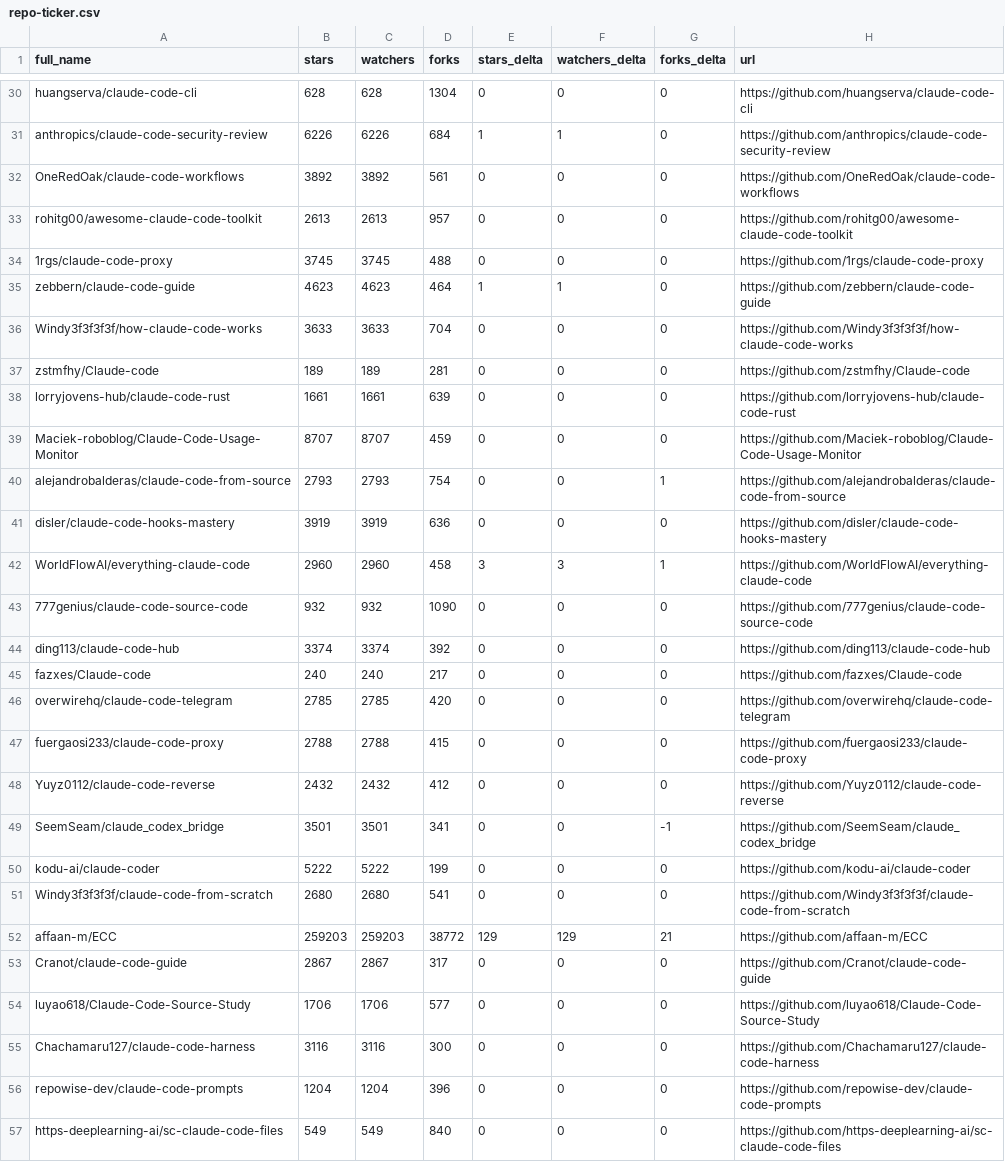
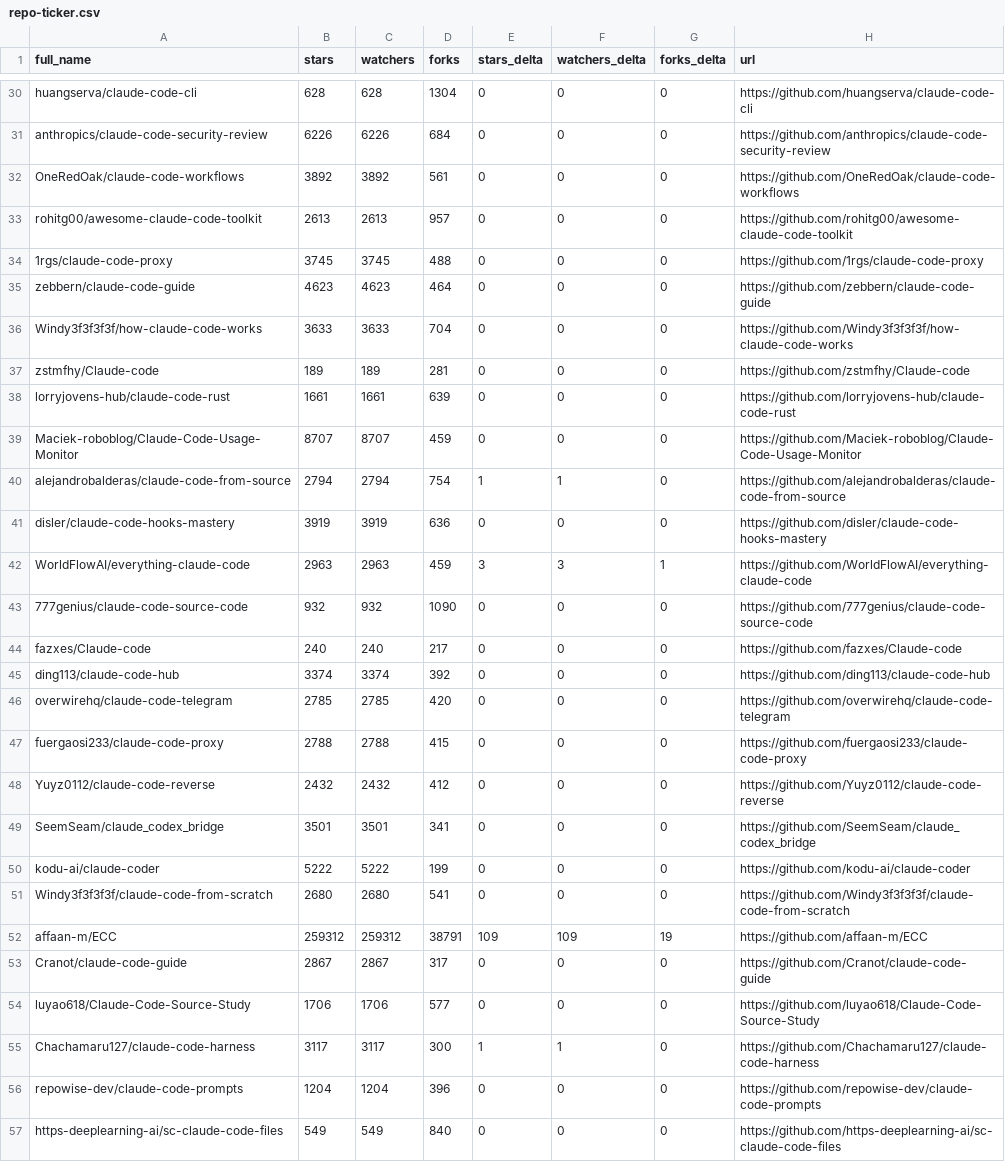
Before and after one commit to hesreallyhim/awesome-claude-code, a CSV file: data/repo-ticker.csv, drawn as a sheet; only a part is shown, gaps mark what is left out; the diff covers the shown part only; the diff names each change by its address in the sheet, - before the commit and + after, or states it on an @@ line.

```diff
--- a/data/repo-ticker.csv
+++ b/data/repo-ticker.csv
-E31 (stars_delta): 1
+E31 (stars_delta): 0
-F31 (watchers_delta): 1
+F31 (watchers_delta): 0
-E35 (stars_delta): 1
+E35 (stars_delta): 0
-F35 (watchers_delta): 1
+F35 (watchers_delta): 0
-B40 (stars): 2793
+B40 (stars): 2794
-C40 (watchers): 2793
+C40 (watchers): 2794
-E40 (stars_delta): 0
+E40 (stars_delta): 1
-F40 (watchers_delta): 0
+F40 (watchers_delta): 1
-G40 (forks_delta): 1
+G40 (forks_delta): 0
-B42 (stars): 2960
+B42 (stars): 2963
-C42 (watchers): 2960
+C42 (watchers): 2963
-D42 (forks): 458
+D42 (forks): 459
@@ row 45 moved to row 44: fazxes/Claude-code @@
-G49 (forks_delta): -1
+G49 (forks_delta): 0
-B52 (stars): 259203
+B52 (stars): 259312
-C52 (watchers): 259203
+C52 (watchers): 259312
-D52 (forks): 38772
+D52 (forks): 38791
-E52 (stars_delta): 129
+E52 (stars_delta): 109
-F52 (watchers_delta): 129
+F52 (watchers_delta): 109
-G52 (forks_delta): 21
+G52 (forks_delta): 19
-B55 (stars): 3116
+B55 (stars): 3117
-C55 (watchers): 3116
+C55 (watchers): 3117
-E55 (stars_delta): 0
+E55 (stars_delta): 1
-F55 (watchers_delta): 0
+F55 (watchers_delta): 1
```
Also changed, not shown: 2 added rows, 2 removed rows and 90 edited cells elsewhere in this file, 2 other files.
